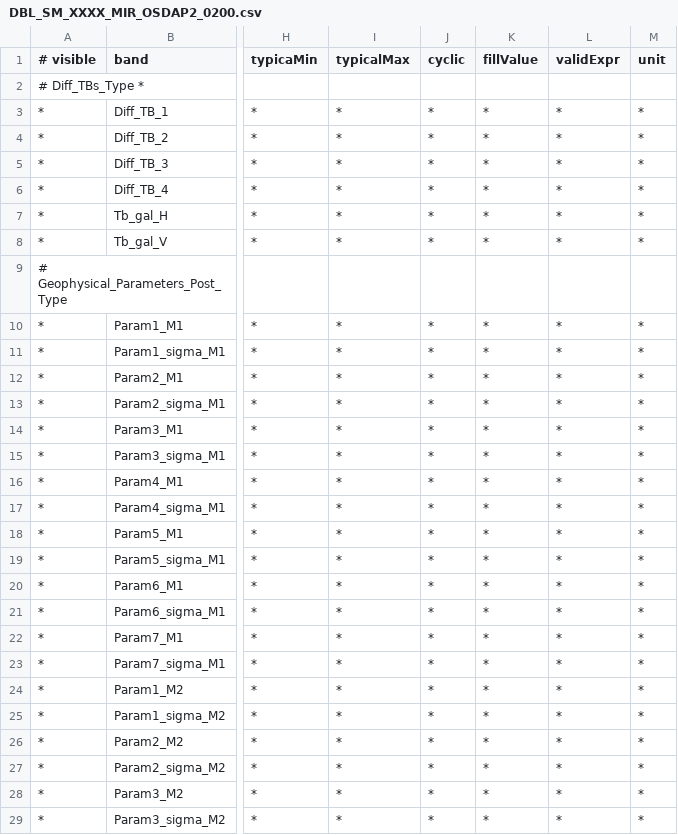
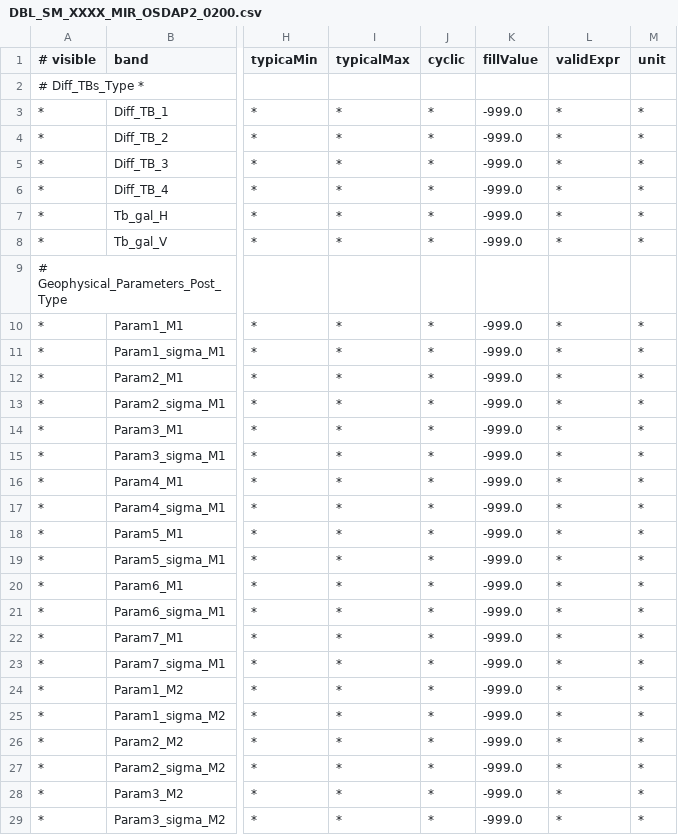
Before and after one commit to bcdev/smos-box, a CSV file: smos-reader/src/main/resources/org/esa/beam/dataio/smos/dddb/bands/MIR_/OSDAP2/DBL_SM_XXXX_MIR_OSDAP2_0200.csv, drawn as a sheet; only a part is shown, gaps mark what is left out; the diff covers the shown part only; the diff names each change by its address in the sheet, - before the commit and + after, or states it on an @@ line.

Commit message:
set invalid pixel values

```diff
--- a/smos-reader/src/main/resources/org/esa/beam/dataio/smos/dddb/bands/MIR_/OSDAP2/DBL_SM_XXXX_MIR_OSDAP2_0200.csv
+++ b/smos-reader/src/main/resources/org/esa/beam/dataio/smos/dddb/bands/MIR_/OSDAP2/DBL_SM_XXXX_MIR_OSDAP2_0200.csv
-K3:K8 (fillValue): *
+K3:K8 (fillValue): -999.0
-K10:K29 (fillValue): *
+K10:K29 (fillValue): -999.0
```
Also changed, not shown: 2 added rows, 2 removed rows and 93 edited cells elsewhere in this file, smos-reader/src/main/resources/org/esa/beam/dataio/smos/dddb/bands/MIR_/OSDAP2/DBL_SM_XXXX_MIR_OSDAP2_0300.csv.
